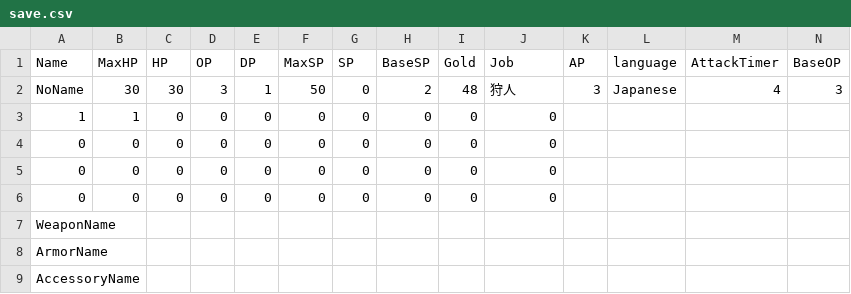
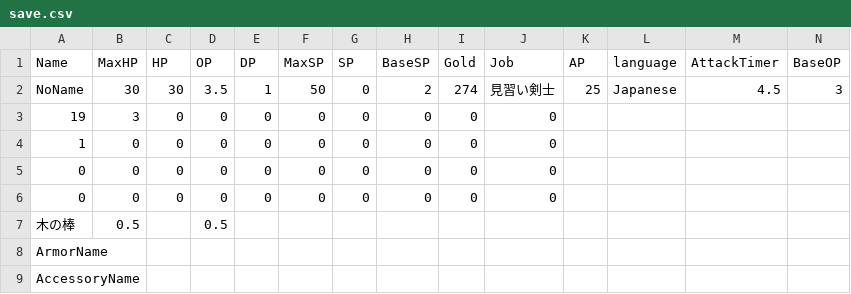
Before and after one commit to yuyuyu2118/golang-TypingApp-ongoing, a CSV file: player/save/save.csv, drawn as a sheet; only a part is shown; removed rows and columns are numbered as before the commit, all else as after; rows hold the shown columns only; the diff names each change by its address in the sheet, - before the commit and + after, or states it on an @@ line.

```diff
--- a/player/save/save.csv
+++ b/player/save/save.csv
-D2 (OP): 3
+D2 (OP): 3.5
-I2 (Gold): 48
+I2 (Gold): 274
-J2 (Job): 狩人
+J2 (Job): 見習い剣士
-K2 (AP): 3
+K2 (AP): 25
-M2 (AttackTimer): 4
+M2 (AttackTimer): 4.5
+row 3: 19 | 3 | 0 | 0 | 0 | 0 | 0 | 0 | 0 | 0
-B4 (MaxHP): 1
+B4 (MaxHP): 0
-row 6: 0 | 0 | 0 | 0 | 0 | 0 | 0 | 0 | 0 | 0
-row 7: WeaponName
+row 7: 木の棒 | 0.5 |  | 0.5
```
Also changed, not shown: assets/question/question2_6.csv, 3 other files.
